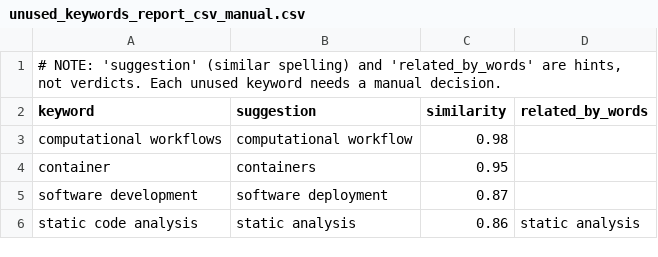
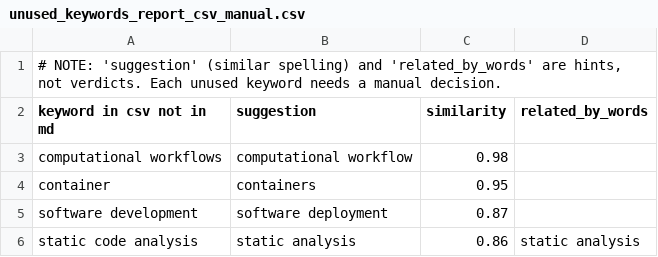
Before and after one commit to EVERSE-ResearchSoftware/training, a CSV file: alignment/unused_keywords_report_csv_manual.csv, drawn as a sheet; only a part is shown.

```diff
--- a/alignment/unused_keywords_report_csv_manual.csv
+++ b/alignment/unused_keywords_report_csv_manual.csv
@@ -1,3 +1,3 @@
 "# NOTE: 'suggestion' (similar spelling) and 'related_by_words' are hints, not verdicts. Each unused keyword needs a manual decision."
-keyword,suggestion,similarity,related_by_words
+keyword in csv not in md,suggestion,similarity,related_by_words
 computational workflows,computational workflow,0.98,
```
Also changed, not shown: alignment/keywords_report_csv_manual.csv, 2 other files.
